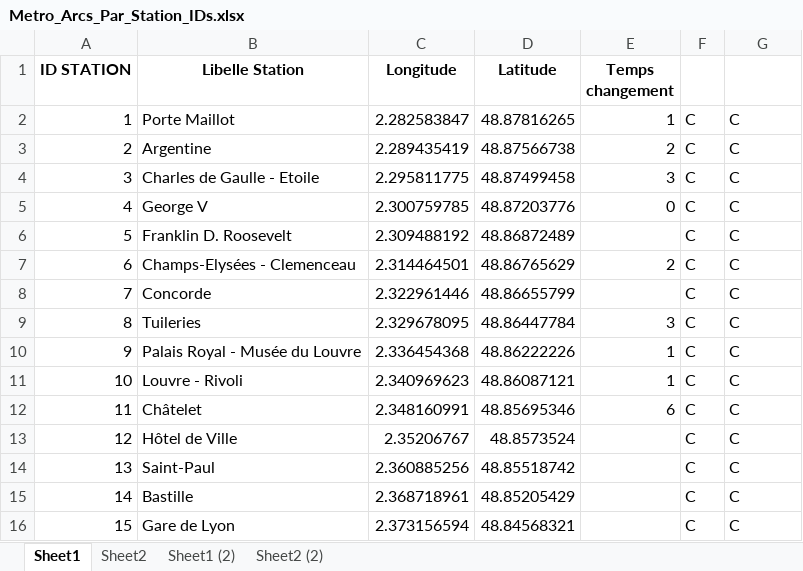
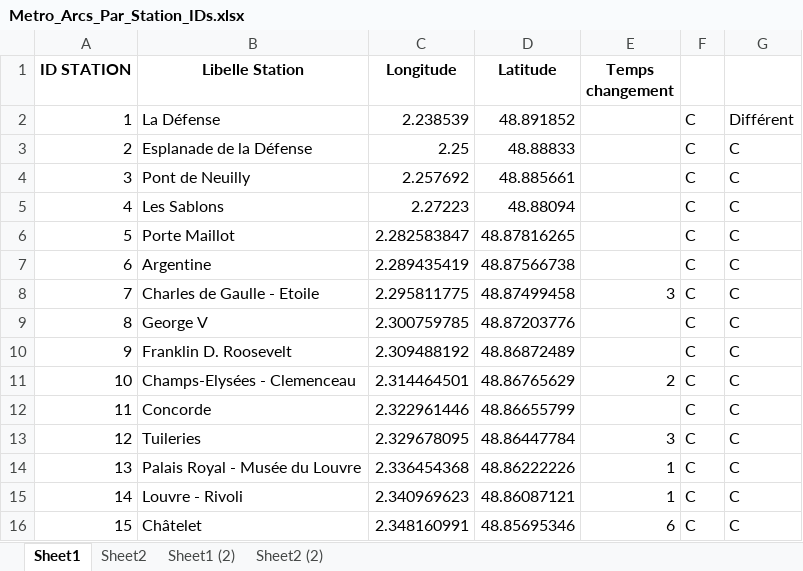
Before and after one commit to noegng/ProbSciANA, an Excel workbook: Metro_Arcs_Par_Station_IDs.xlsx, sheet Sheet1, drawn as a sheet; only a part is shown; the shorter side is filled out with more unchanged rows; values as stored, in another font and other column widths than the file's, no borders; addresses are those after the commit; the diff names each change by its address in the sheet, - before the commit and + after, or states it on an @@ line.

```diff
--- a/Metro_Arcs_Par_Station_IDs.xlsx (sheet Sheet1)
+++ b/Metro_Arcs_Par_Station_IDs.xlsx (sheet Sheet1)
+row 2: 1 | La Défense | 2.238539 | 48.891852 |  | C | Différent
+row 3: 2 | Esplanade de la Défense | 2.25 | 48.88833 |  | C | C
+row 4: 3 | Pont de Neuilly | 2.257692 | 48.885661 |  | C | C
+row 5: 4 | Les Sablons | 2.27223 | 48.88094 |  | C | C
@@ column A (ID STATION) renumbered from row 6 down @@
-E6 (Temps changement): 1
+E6 (Temps changement): (empty)
-E7 (Temps changement): 2
+E7 (Temps changement): (empty)
-E9 (Temps changement): 0
+E9 (Temps changement): (empty)
```
Also changed, not shown: sheet Sheet2, formulas that keep their value, 6 other files.
